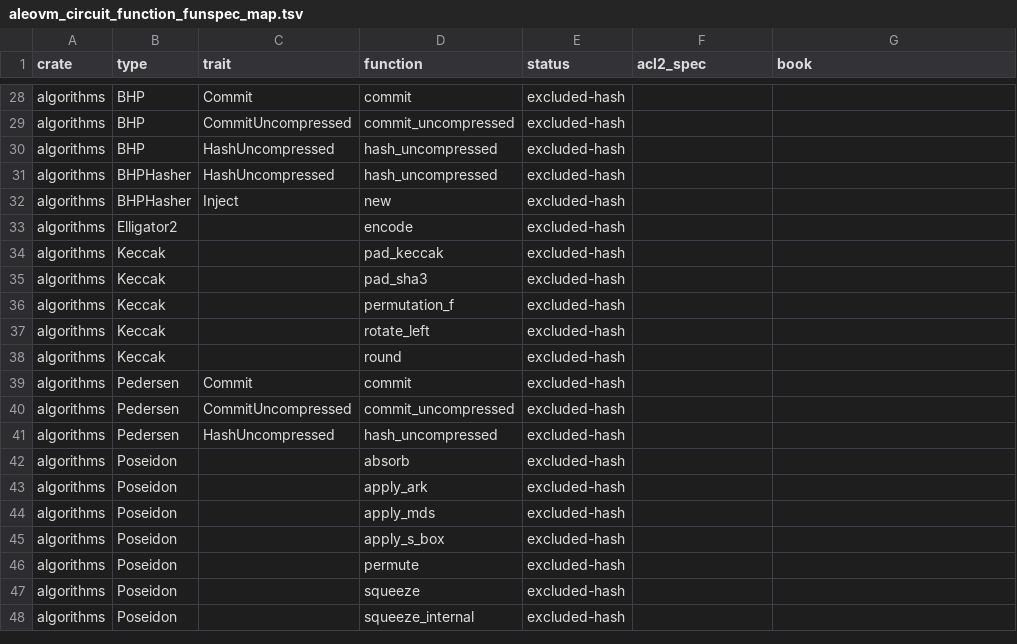
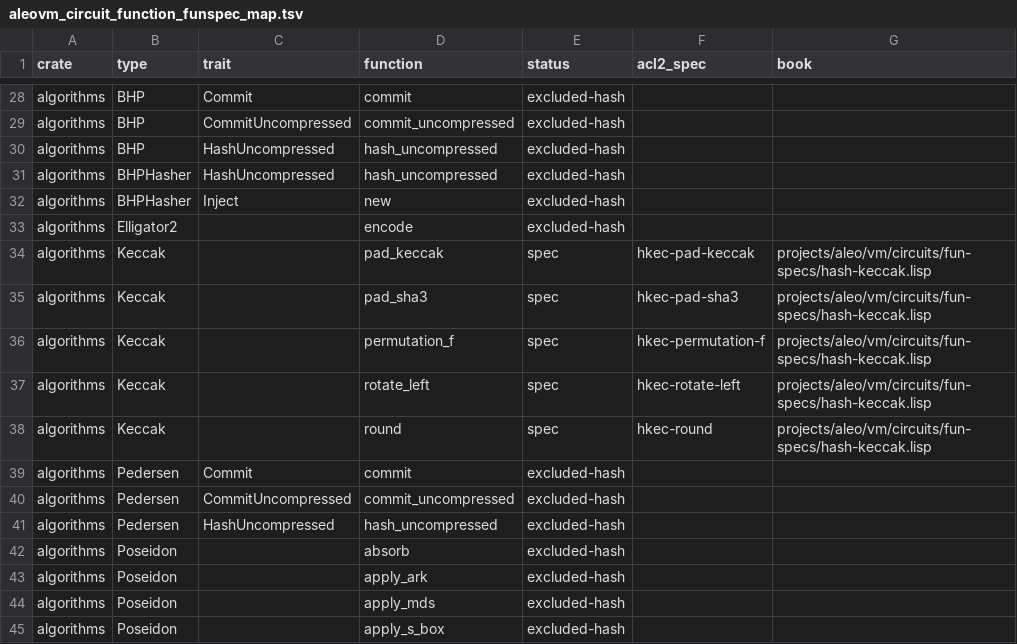
Before and after one commit to vicsn/acl2, a TSV file: aleovm_circuit_function_funspec_map.tsv, drawn as a sheet; only a part is shown, gaps mark what is left out; the shorter side is filled out with more unchanged rows.

```diff
--- a/aleovm_circuit_function_funspec_map.tsv
+++ b/aleovm_circuit_function_funspec_map.tsv
@@ -33,7 +33,7 @@ algorithms	BHPHasher	Inject	new	excluded-hash
 algorithms	Elligator2		encode	excluded-hash		
-algorithms	Keccak		pad_keccak	excluded-hash		
-algorithms	Keccak		pad_sha3	excluded-hash		
-algorithms	Keccak		permutation_f	excluded-hash		
-algorithms	Keccak		rotate_left	excluded-hash		
-algorithms	Keccak		round	excluded-hash		
+algorithms	Keccak		pad_keccak	spec	hkec-pad-keccak	projects/aleo/vm/circuits/fun-specs/hash-keccak.lisp
+algorithms	Keccak		pad_sha3	spec	hkec-pad-sha3	projects/aleo/vm/circuits/fun-specs/hash-keccak.lisp
+algorithms	Keccak		permutation_f	spec	hkec-permutation-f	projects/aleo/vm/circuits/fun-specs/hash-keccak.lisp
+algorithms	Keccak		rotate_left	spec	hkec-rotate-left	projects/aleo/vm/circuits/fun-specs/hash-keccak.lisp
+algorithms	Keccak		round	spec	hkec-round	projects/aleo/vm/circuits/fun-specs/hash-keccak.lisp
 algorithms	Pedersen	Commit	commit	excluded-hash		
```
Also changed, not shown: aleovm_circuit_function_circspec_map.tsv, aleovm_circuit_function_formalisation_status.csv, 8 other files.
